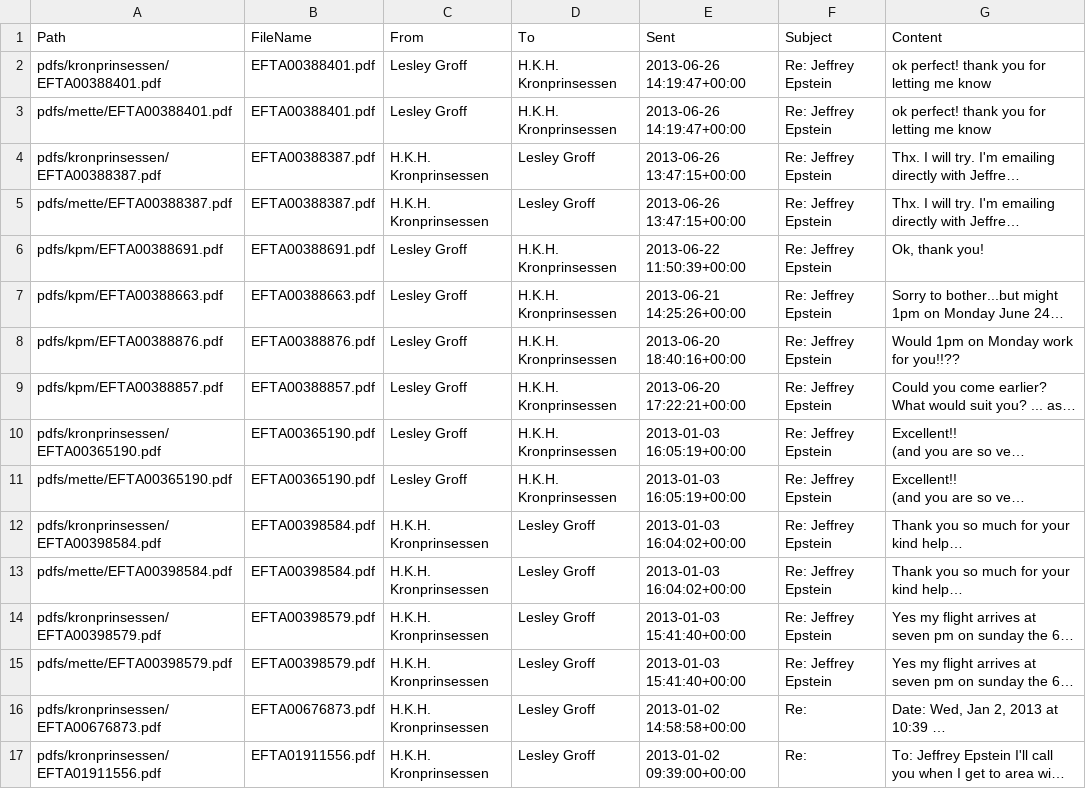
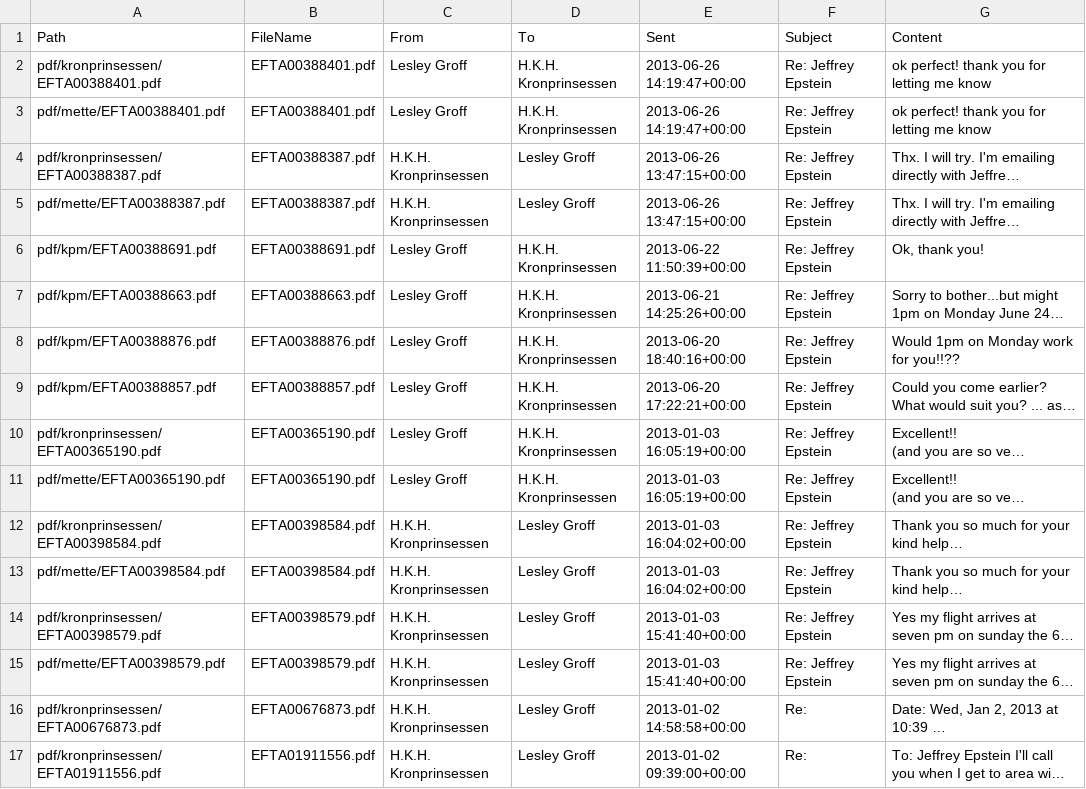
Before and after one commit to fredfull/prinsessa-og-epstein, a CSV file: csv/lesley_mette.csv, drawn as a sheet; long unchanged cells end in …; the diff names each change by its address in the sheet, - before the commit and + after, or states it on an @@ line.

```diff
--- a/csv/lesley_mette.csv
+++ b/csv/lesley_mette.csv
-A2 (Path): pdfs/kronprinsessen/EFTA00388401.pdf
+A2 (Path): pdf/kronprinsessen/EFTA00388401.pdf
-A3 (Path): pdfs/mette/EFTA00388401.pdf
+A3 (Path): pdf/mette/EFTA00388401.pdf
-A4 (Path): pdfs/kronprinsessen/EFTA00388387.pdf
+A4 (Path): pdf/kronprinsessen/EFTA00388387.pdf
-A5 (Path): pdfs/mette/EFTA00388387.pdf
+A5 (Path): pdf/mette/EFTA00388387.pdf
-A6 (Path): pdfs/kpm/EFTA00388691.pdf
+A6 (Path): pdf/kpm/EFTA00388691.pdf
-A7 (Path): pdfs/kpm/EFTA00388663.pdf
+A7 (Path): pdf/kpm/EFTA00388663.pdf
-A8 (Path): pdfs/kpm/EFTA00388876.pdf
+A8 (Path): pdf/kpm/EFTA00388876.pdf
-A9 (Path): pdfs/kpm/EFTA00388857.pdf
+A9 (Path): pdf/kpm/EFTA00388857.pdf
-A10 (Path): pdfs/kronprinsessen/EFTA00365190.pdf
+A10 (Path): pdf/kronprinsessen/EFTA00365190.pdf
-A11 (Path): pdfs/mette/EFTA00365190.pdf
+A11 (Path): pdf/mette/EFTA00365190.pdf
-A12 (Path): pdfs/kronprinsessen/EFTA00398584.pdf
+A12 (Path): pdf/kronprinsessen/EFTA00398584.pdf
-A13 (Path): pdfs/mette/EFTA00398584.pdf
+A13 (Path): pdf/mette/EFTA00398584.pdf
-A14 (Path): pdfs/kronprinsessen/EFTA00398579.pdf
+A14 (Path): pdf/kronprinsessen/EFTA00398579.pdf
-A15 (Path): pdfs/mette/EFTA00398579.pdf
+A15 (Path): pdf/mette/EFTA00398579.pdf
-A16 (Path): pdfs/kronprinsessen/EFTA00676873.pdf
+A16 (Path): pdf/kronprinsessen/EFTA00676873.pdf
-A17 (Path): pdfs/kronprinsessen/EFTA01911556.pdf
+A17 (Path): pdf/kronprinsessen/EFTA01911556.pdf
```
Also changed, not shown: csv/boris_mette.csv, csv/mette_jeff.csv, 8 other files.
